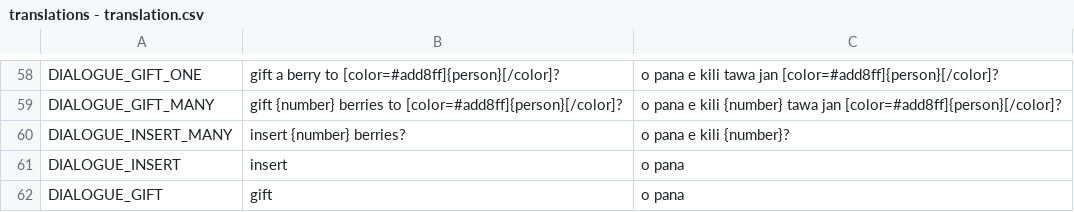
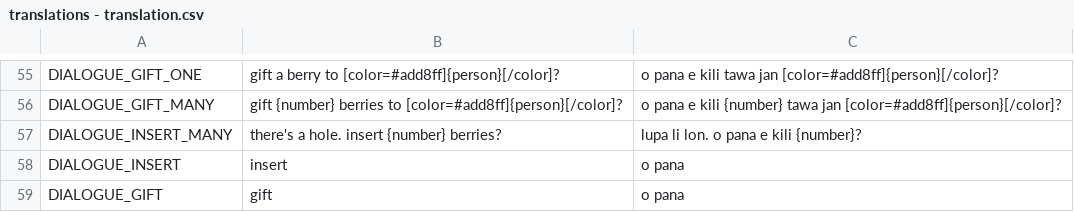
Before and after one commit to bucketfish/christmas-lights, a CSV file: godot/localization/translations - translation.csv, drawn as a sheet; only a part is shown, gaps mark what is left out; the diff covers the shown part only.

```diff
--- a/godot/localization/translations - translation.csv
+++ b/godot/localization/translations - translation.csv
@@ -59,3 +56,3 @@ DIALOGUE_GIFT_ONE,gift a berry to [color=#add8ff]{person}[/color]?,o pana e kili
 DIALOGUE_GIFT_MANY,gift {number} berries to [color=#add8ff]{person}[/color]?,o pana e kili {number} tawa jan [color=#add8ff]{person}[/color]?
-DIALOGUE_INSERT_MANY,insert {number} berries?,o pana e kili {number}?
+DIALOGUE_INSERT_MANY,there's a hole. insert {number} berries?,lupa li lon. o pana e kili {number}?
 DIALOGUE_INSERT,insert,o pana
```
Also changed, not shown: 4 added rows, 7 removed rows, 1 moved row and 5 edited cells elsewhere in this file, 24 other files.
